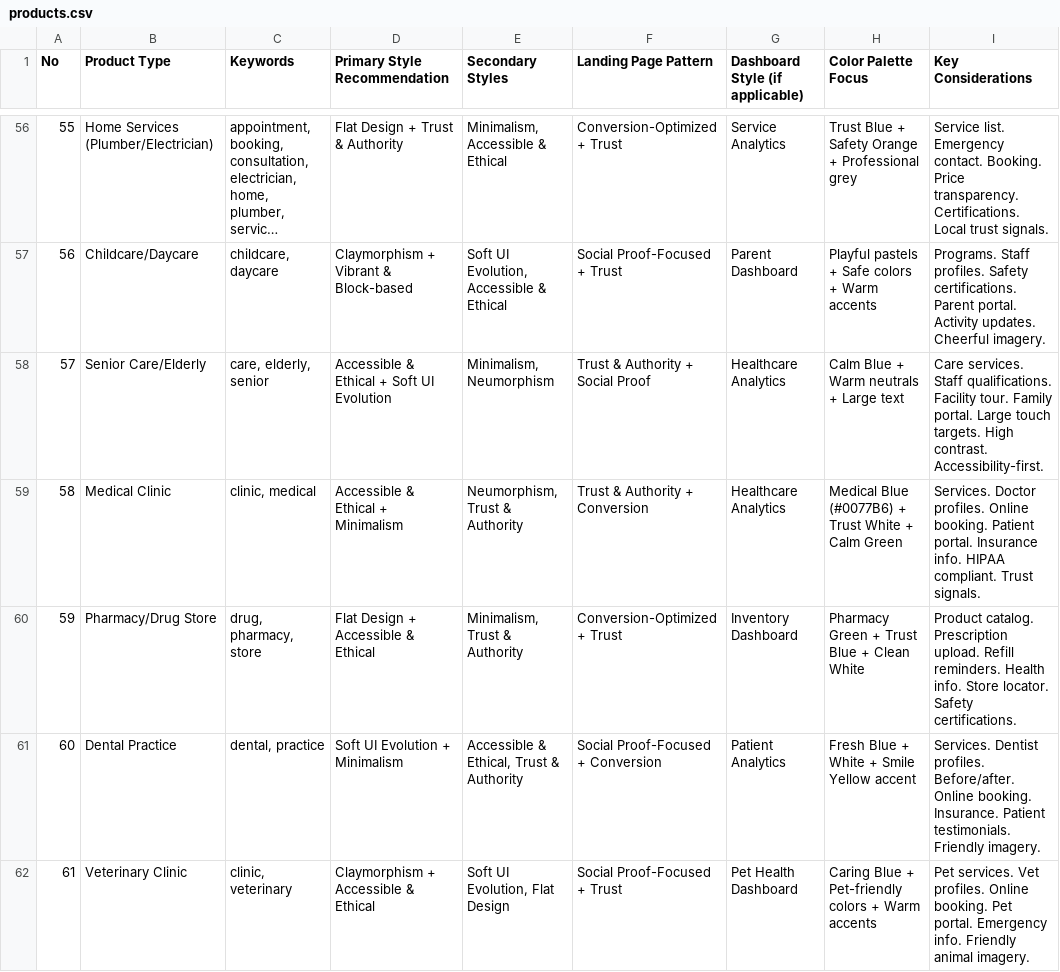
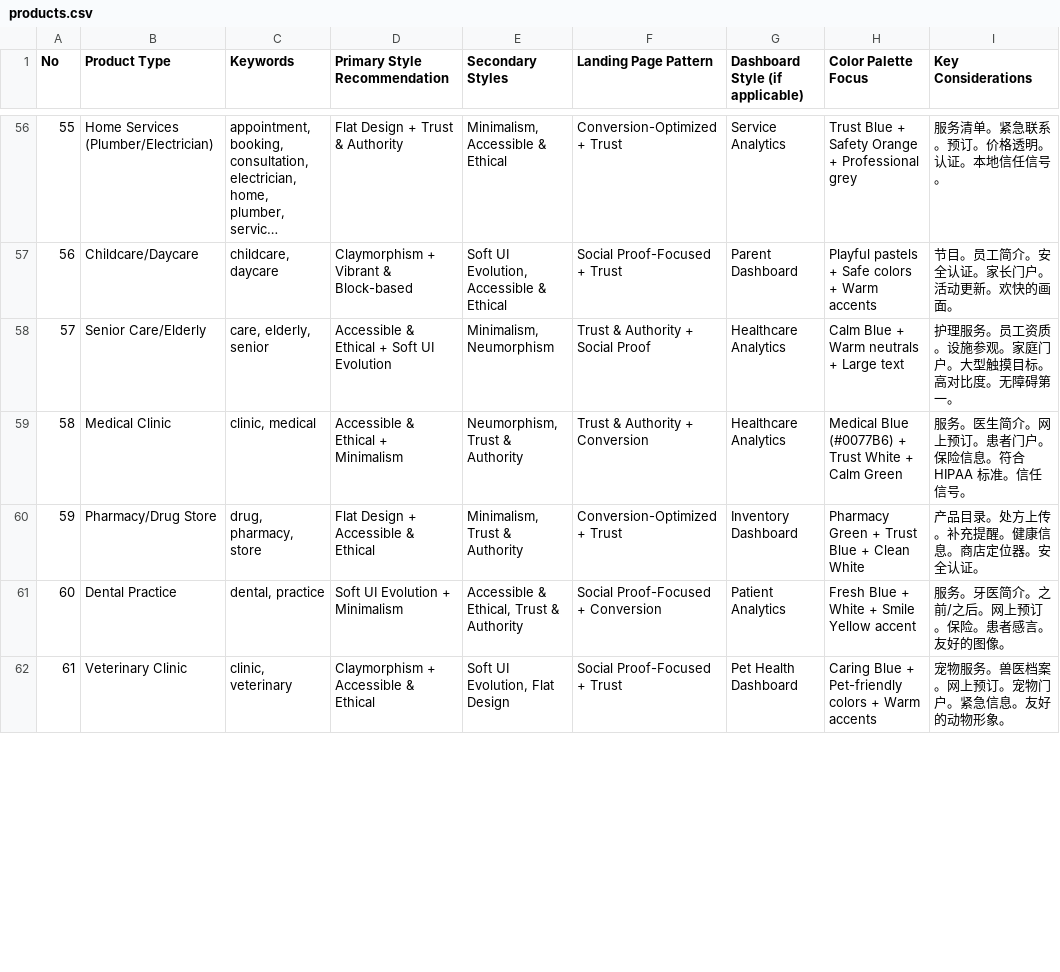
Before and after one commit to Aoyia/ui-ux-pro-max-skill-zh, a CSV file: cli/assets/data/products.csv, drawn as a sheet; only a part is shown, gaps mark what is left out; long unchanged cells end in …; the diff covers the shown part only; the diff names each change by its address in the sheet, - before the commit and + after, or states it on an @@ line.

```diff
--- a/cli/assets/data/products.csv
+++ b/cli/assets/data/products.csv
-I56 (Key Considerations): Service list. Emergency contact. Booking. Price transparency. Certifications. Local trust signals.
+I56 (Key Considerations): 服务清单。紧急联系。预订。价格透明。认证。本地信任信号。
-I57 (Key Considerations): Programs. Staff profiles. Safety certifications. Parent portal. Activity updates. Cheerful imagery.
+I57 (Key Considerations): 节目。员工简介。安全认证。家长门户。活动更新。欢快的画面。
-I58 (Key Considerations): Care services. Staff qualifications. Facility tour. Family portal. Large touch targets. High contrast. Accessibility-first.
+I58 (Key Considerations): 护理服务。员工资质。设施参观。家庭门户。大型触摸目标。高对比度。无障碍第一。
-I59 (Key Considerations): Services. Doctor profiles. Online booking. Patient portal. Insurance info. HIPAA compliant. Trust signals.
+I59 (Key Considerations): 服务。医生简介。网上预订。患者门户。保险信息。符合 HIPAA 标准。信任信号。
-I60 (Key Considerations): Product catalog. Prescription upload. Refill reminders. Health info. Store locator. Safety certifications.
+I60 (Key Considerations): 产品目录。处方上传。补充提醒。健康信息。商店定位器。安全认证。
-I61 (Key Considerations): Services. Dentist profiles. Before/after. Online booking. Insurance. Patient testimonials. Friendly imagery.
+I61 (Key Considerations): 服务。牙医简介。之前/之后。网上预订。保险。患者感言。友好的图像。
-I62 (Key Considerations): Pet services. Vet profiles. Online booking. Pet portal. Emergency info. Friendly animal imagery.
+I62 (Key Considerations): 宠物服务。兽医档案。网上预订。宠物门户。紧急信息。友好的动物形象。
```
Also changed, not shown: 154 edited cells elsewhere in this file, cli/assets/data/app-interface.csv, cli/assets/data/colors.csv, 46 other files.
